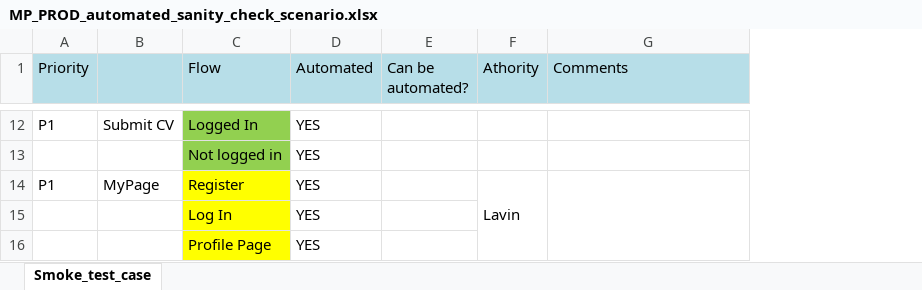
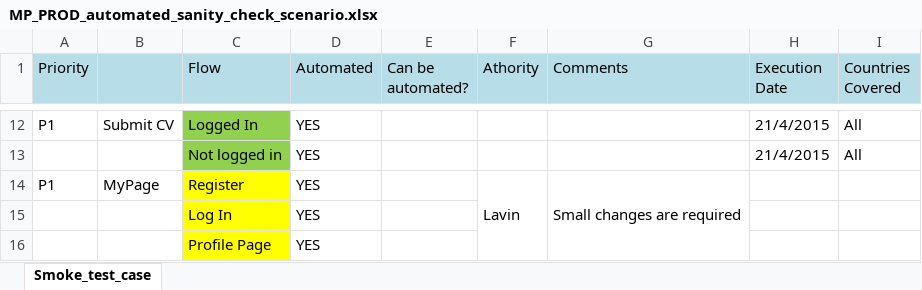
Before and after one commit to cap-mayank/MP, an Excel workbook: Behat Automated Testing/Automation task/MP_PROD_automated_sanity_check_scenario.xlsx, sheet Smoke_test_case, drawn as a sheet; only a part is shown, gaps mark what is left out; values as stored, in another font and other column widths than the file's, no borders; the diff covers the shown part only; the diff names each change by its address in the sheet, - before the commit and + after, or states it on an @@ line.

```diff
--- a/Behat Automated Testing/Automation task/MP_PROD_automated_sanity_check_scenario.xlsx (sheet Smoke_test_case)
+++ b/Behat Automated Testing/Automation task/MP_PROD_automated_sanity_check_scenario.xlsx (sheet Smoke_test_case)
+column H (Execution Date), rows 12-13: 21/4/2015 | 21/4/2015
+column I (Countries Covered), rows 12-13: All | All
-G14 (Comments): (empty)
+G14 (Comments): Small changes are required
```
Also changed, not shown: 13 edited cells elsewhere in this sheet, 3 other files.
